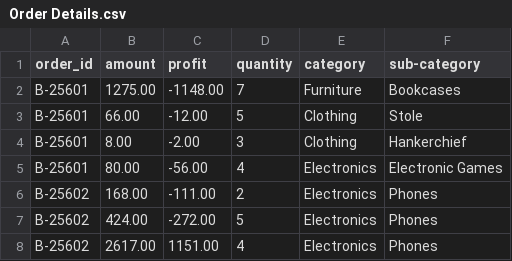
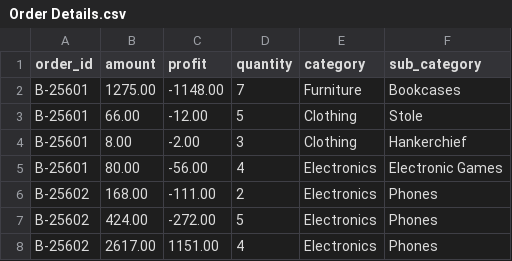
Before and after one commit to jamielatham15/codespaces-jupyter, a CSV file: data_prep/Order Details.csv, drawn as a sheet; only a part is shown.

```diff
--- a/data_prep/Order Details.csv
+++ b/data_prep/Order Details.csv
@@ -1,2 +1,2 @@
-order_id,amount,profit,quantity,category,sub-category
+order_id,amount,profit,quantity,category,sub_category
 B-25601,1275.00,-1148.00,7,Furniture,Bookcases
```
Also changed, not shown: 6 other files.
